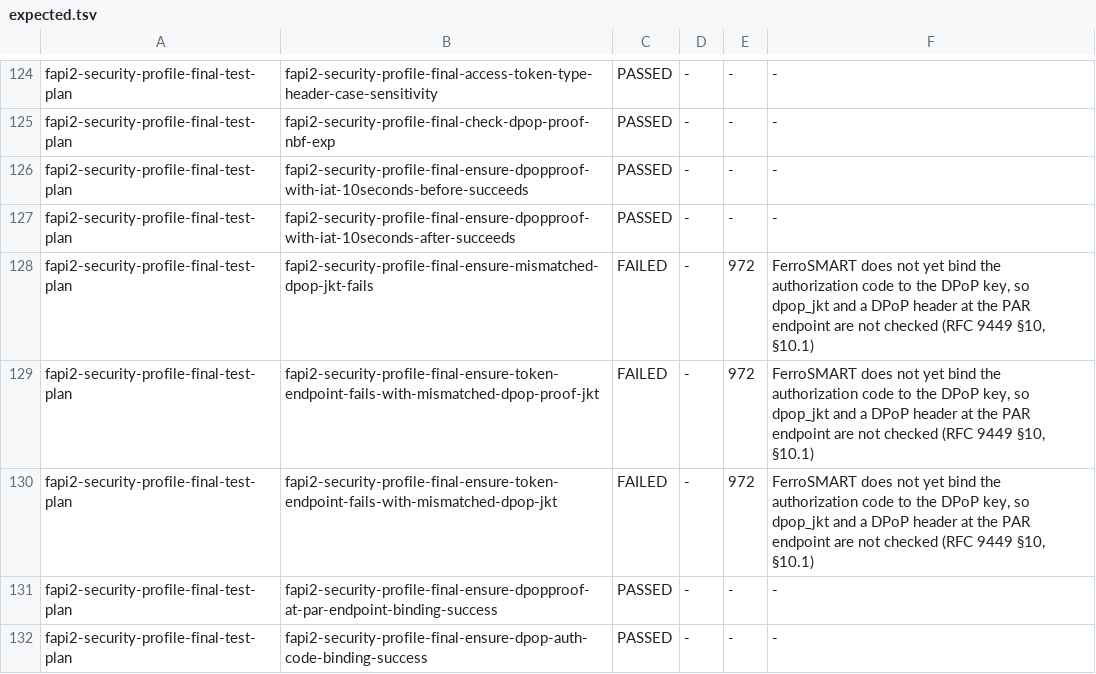
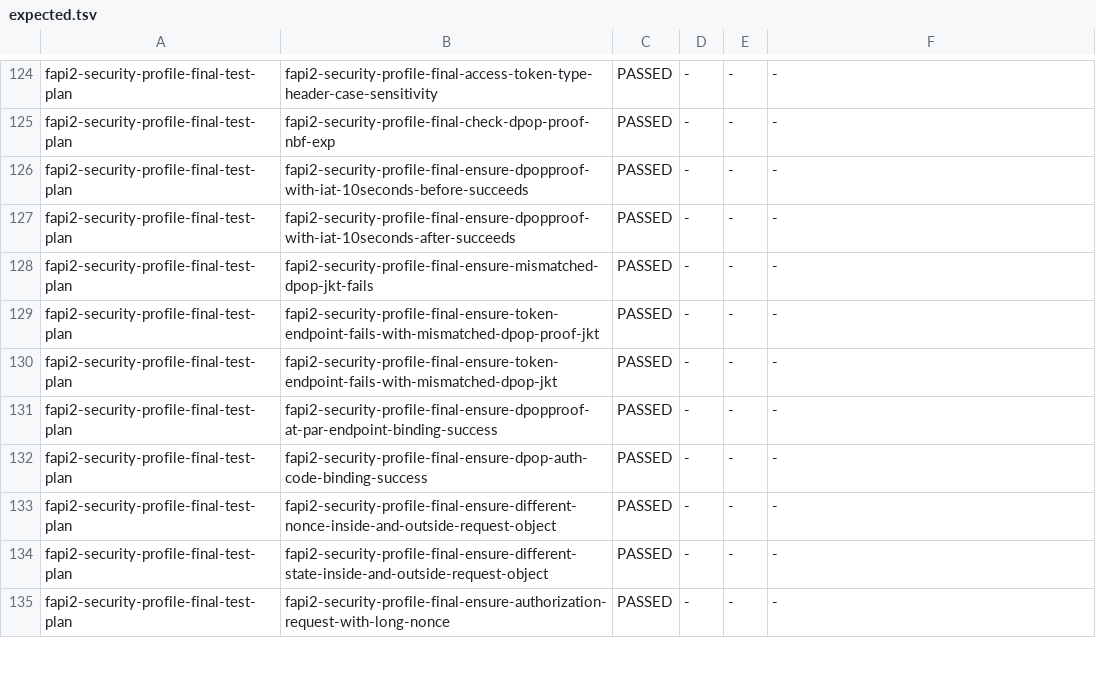
Before and after one commit to FerroHEALTH/FerroSMART, a TSV file: app/ferrosmart/oidf/expected.tsv, drawn as a sheet; only a part is shown, gaps mark what is left out; the shorter side is filled out with more unchanged rows.

Commit message:
feat(ferrosmart): bind the authorization code to the DPoP key (RFC 9449 §10) (#972) (#973)
* test(ferrosmart): print each failed suite condition with the entries before it in the OpenID Foundation lane's log (#966)

* feat(ferrosmart): bind the authorization code to the DPoP key, by dpop_jkt or a DPoP header at PAR (#972)

RFC 9449 §10 and §10.1, which FAPI 2.0 Security Profile §5.3.2.1 requires.

```diff
--- a/app/ferrosmart/oidf/expected.tsv
+++ b/app/ferrosmart/oidf/expected.tsv
@@ -127,5 +127,5 @@ fapi2-security-profile-final-test-plan	fapi2-security-profile-final-ensure-dpopp
 fapi2-security-profile-final-test-plan	fapi2-security-profile-final-ensure-dpopproof-with-iat-10seconds-after-succeeds	PASSED	-	-	-
-fapi2-security-profile-final-test-plan	fapi2-security-profile-final-ensure-mismatched-dpop-jkt-fails	FAILED	-	972	FerroSMART does not yet bind the authorization code to the DPoP key, so dpop_jkt and a DPoP header at the PAR endpoint are not checked (RFC 9449 §10, §10.1)
-fapi2-security-profile-final-test-plan	fapi2-security-profile-final-ensure-token-endpoint-fails-with-mismatched-dpop-proof-jkt	FAILED	-	972	FerroSMART does not yet bind the authorization code to the DPoP key, so dpop_jkt and a DPoP header at the PAR endpoint are not checked (RFC 9449 §10, §10.1)
-fapi2-security-profile-final-test-plan	fapi2-security-profile-final-ensure-token-endpoint-fails-with-mismatched-dpop-jkt	FAILED	-	972	FerroSMART does not yet bind the authorization code to the DPoP key, so dpop_jkt and a DPoP header at the PAR endpoint are not checked (RFC 9449 §10, §10.1)
+fapi2-security-profile-final-test-plan	fapi2-security-profile-final-ensure-mismatched-dpop-jkt-fails	PASSED	-	-	-
+fapi2-security-profile-final-test-plan	fapi2-security-profile-final-ensure-token-endpoint-fails-with-mismatched-dpop-proof-jkt	PASSED	-	-	-
+fapi2-security-profile-final-test-plan	fapi2-security-profile-final-ensure-token-endpoint-fails-with-mismatched-dpop-jkt	PASSED	-	-	-
 fapi2-security-profile-final-test-plan	fapi2-security-profile-final-ensure-dpopproof-at-par-endpoint-binding-success	PASSED	-	-	-
```
Also changed, not shown: 16 other files.
